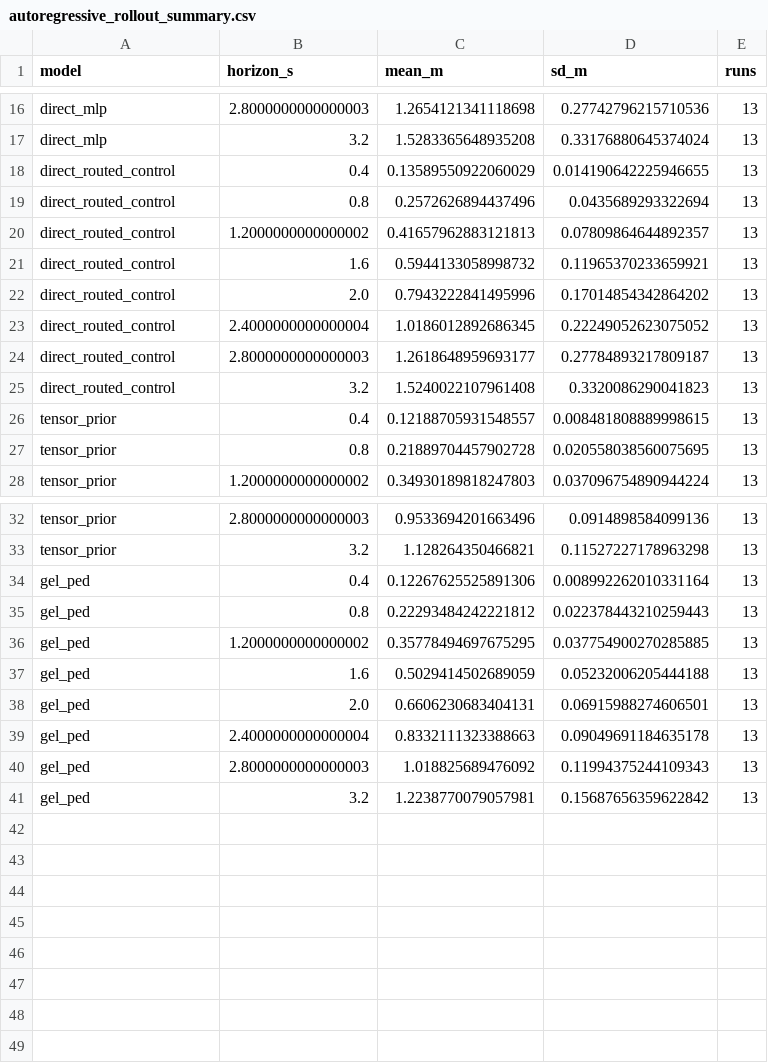
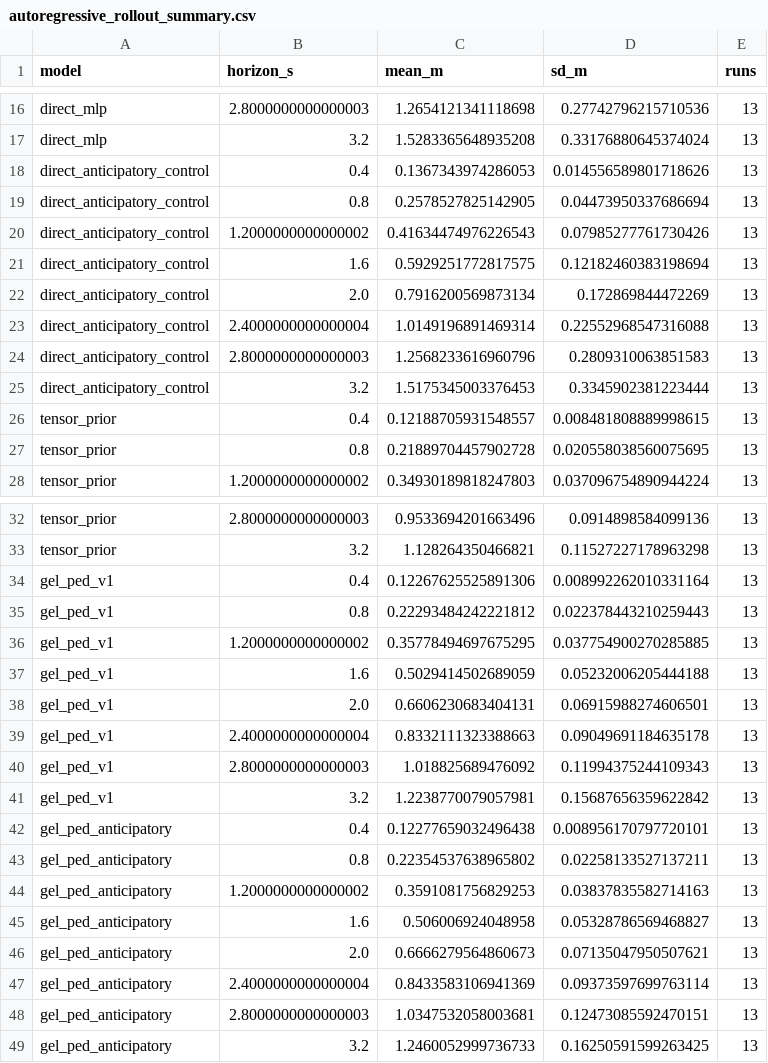
Before and after one commit to AmirNetwork/GEL-Ped, a CSV file: data/processed/autoregressive_rollout_summary.csv, drawn as a sheet; only a part is shown, gaps mark what is left out.

```diff
--- a/data/processed/autoregressive_rollout_summary.csv
+++ b/data/processed/autoregressive_rollout_summary.csv
@@ -17,10 +17,10 @@ direct_mlp,2.8000000000000003,1.2654121341118698,0.27742796215710536,13
 direct_mlp,3.2,1.5283365648935208,0.33176880645374024,13
-direct_routed_control,0.4,0.13589550922060029,0.014190642225946655,13
-direct_routed_control,0.8,0.2572626894437496,0.0435689293322694,13
-direct_routed_control,1.2000000000000002,0.41657962883121813,0.07809864644892357,13
-direct_routed_control,1.6,0.5944133058998732,0.11965370233659921,13
-direct_routed_control,2.0,0.7943222841495996,0.17014854342864202,13
-direct_routed_control,2.4000000000000004,1.0186012892686345,0.22249052623075052,13
-direct_routed_control,2.8000000000000003,1.2618648959693177,0.27784893217809187,13
-direct_routed_control,3.2,1.5240022107961408,0.3320086290041823,13
+direct_anticipatory_control,0.4,0.1367343974286053,0.014556589801718626,13
+direct_anticipatory_control,0.8,0.2578527825142905,0.04473950337686694,13
+direct_anticipatory_control,1.2000000000000002,0.41634474976226543,0.07985277761730426,13
+direct_anticipatory_control,1.6,0.5929251772817575,0.12182460383198694,13
+direct_anticipatory_control,2.0,0.7916200569873134,0.172869844472269,13
+direct_anticipatory_control,2.4000000000000004,1.0149196891469314,0.22552968547316088,13
+direct_anticipatory_control,2.8000000000000003,1.2568233616960796,0.2809310063851583,13
+direct_anticipatory_control,3.2,1.5175345003376453,0.3345902381223444,13
 tensor_prior,0.4,0.12188705931548557,0.008481808889998615,13
@@ -33,9 +33,17 @@ tensor_prior,2.8000000000000003,0.9533694201663496,0.0914898584099136,13
 tensor_prior,3.2,1.128264350466821,0.11527227178963298,13
-gel_ped,0.4,0.12267625525891306,0.008992262010331164,13
-gel_ped,0.8,0.22293484242221812,0.022378443210259443,13
-gel_ped,1.2000000000000002,0.35778494697675295,0.037754900270285885,13
-gel_ped,1.6,0.5029414502689059,0.05232006205444188,13
-gel_ped,2.0,0.6606230683404131,0.06915988274606501,13
-gel_ped,2.4000000000000004,0.8332111323388663,0.09049691184635178,13
-gel_ped,2.8000000000000003,1.018825689476092,0.11994375244109343,13
-gel_ped,3.2,1.2238770079057981,0.15687656359622842,13
+gel_ped_v1,0.4,0.12267625525891306,0.008992262010331164,13
+gel_ped_v1,0.8,0.22293484242221812,0.022378443210259443,13
+gel_ped_v1,1.2000000000000002,0.35778494697675295,0.037754900270285885,13
+gel_ped_v1,1.6,0.5029414502689059,0.05232006205444188,13
+gel_ped_v1,2.0,0.6606230683404131,0.06915988274606501,13
+gel_ped_v1,2.4000000000000004,0.8332111323388663,0.09049691184635178,13
+gel_ped_v1,2.8000000000000003,1.018825689476092,0.11994375244109343,13
+gel_ped_v1,3.2,1.2238770079057981,0.15687656359622842,13
+gel_ped_anticipatory,0.4,0.12277659032496438,0.008956170797720101,13
+gel_ped_anticipatory,0.8,0.22354537638965802,0.02258133527137211,13
+gel_ped_anticipatory,1.2000000000000002,0.3591081756829253,0.03837835582714163,13
+gel_ped_anticipatory,1.6,0.506006924048958,0.05328786569468827,13
+gel_ped_anticipatory,2.0,0.6666279564860673,0.07135047950507621,13
+gel_ped_anticipatory,2.4000000000000004,0.8433583106941369,0.09373597699763114,13
+gel_ped_anticipatory,2.8000000000000003,1.0347532058003681,0.12473085592470151,13
+gel_ped_anticipatory,3.2,1.2460052999736733,0.16250591599263425,13
```
Also changed, not shown: data/processed/shift_routed_wall_check_summary.csv, 28 other files.
